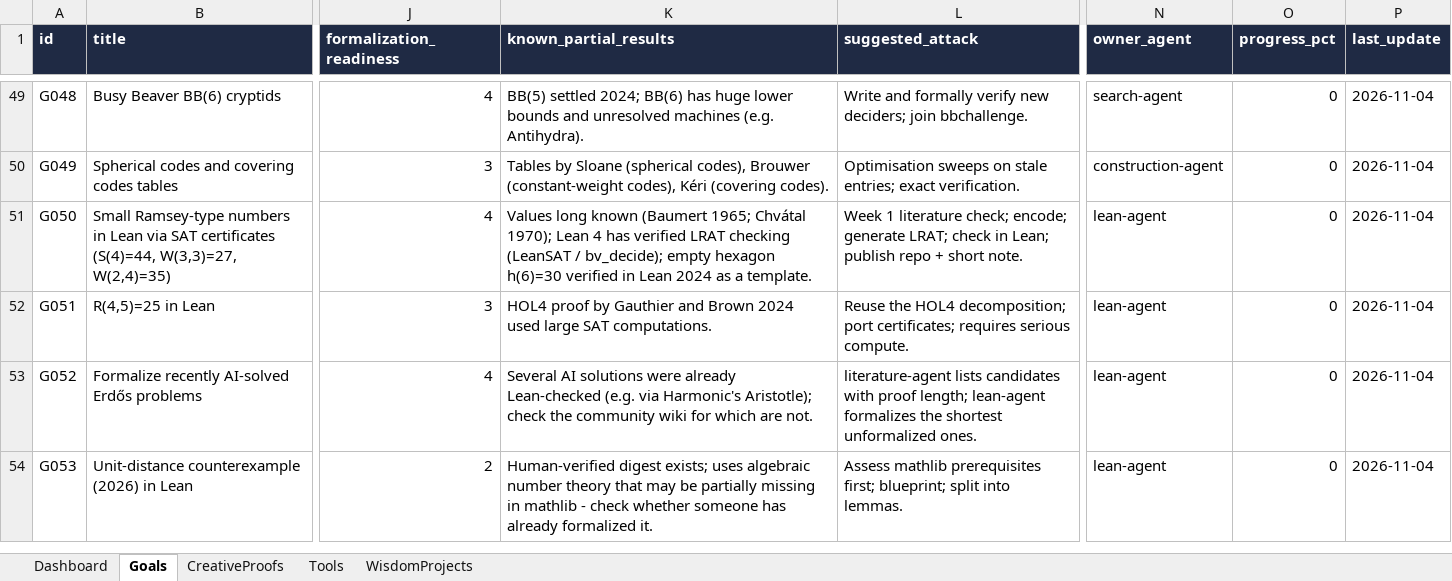
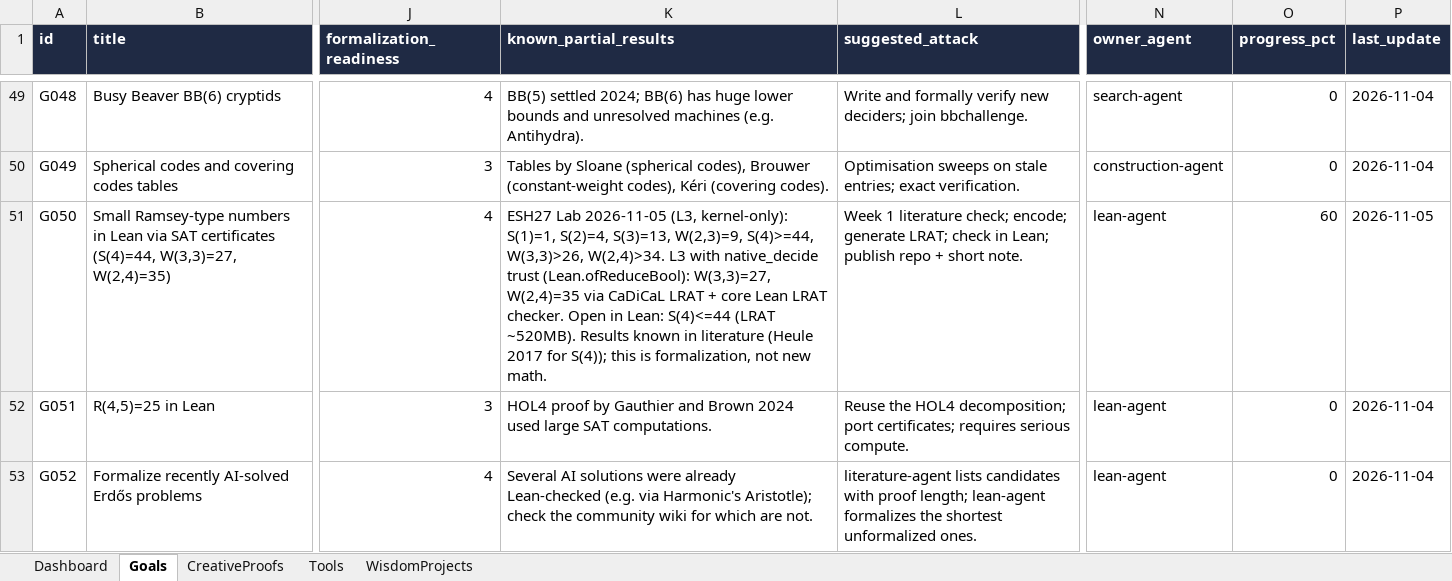
Before and after one commit to ArielSivkov/esh27-core, an Excel workbook: lab/ESH27-Lab.xlsx, sheet Goals, drawn as a sheet; only a part is shown, gaps mark what is left out; the shorter side is filled out with more unchanged rows; values as stored, in another font and other column widths than the file's, no borders; table styles not drawn; the diff names each change by its address in the sheet, - before the commit and + after, or states it on an @@ line.

```diff
--- a/lab/ESH27-Lab.xlsx (sheet Goals)
+++ b/lab/ESH27-Lab.xlsx (sheet Goals)
-K51 (known_partial_results): Values long known (Baumert 1965; Chvátal 1970); Lean 4 has verified LRAT checking (LeanSAT / bv_decide); empty hexagon h(6)=30 verified in Lean 2024 as a template.
+K51 (known_partial_results): ESH27 Lab 2026-11-05 (L3, kernel-only): S(1)=1, S(2)=4, S(3)=13, W(2,3)=9, S(4)>=44, W(3,3)>26, W(2,4)>34. L3 with native_decide trust (Lean.ofReduceBool): W(3,3)=27, W(2,4)=35 via CaDiCaL LRAT + core Lean LRAT checker. Open in Lean: S(4)<=44 (LRAT ~520MB). Results known in literature (Heule 2017 for S(4)); this is formalization, not new math.
-O51 (progress_pct): 0
+O51 (progress_pct): 60
-P51 (last_update): 2026-11-04
+P51 (last_update): 2026-11-05
```
Also changed, not shown: 18 other files.
